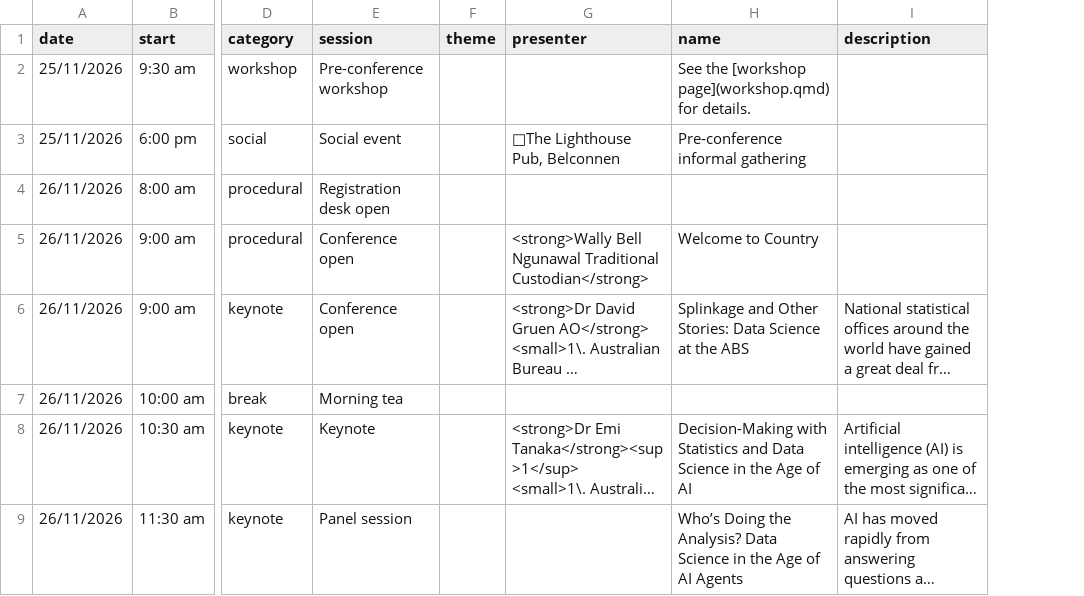
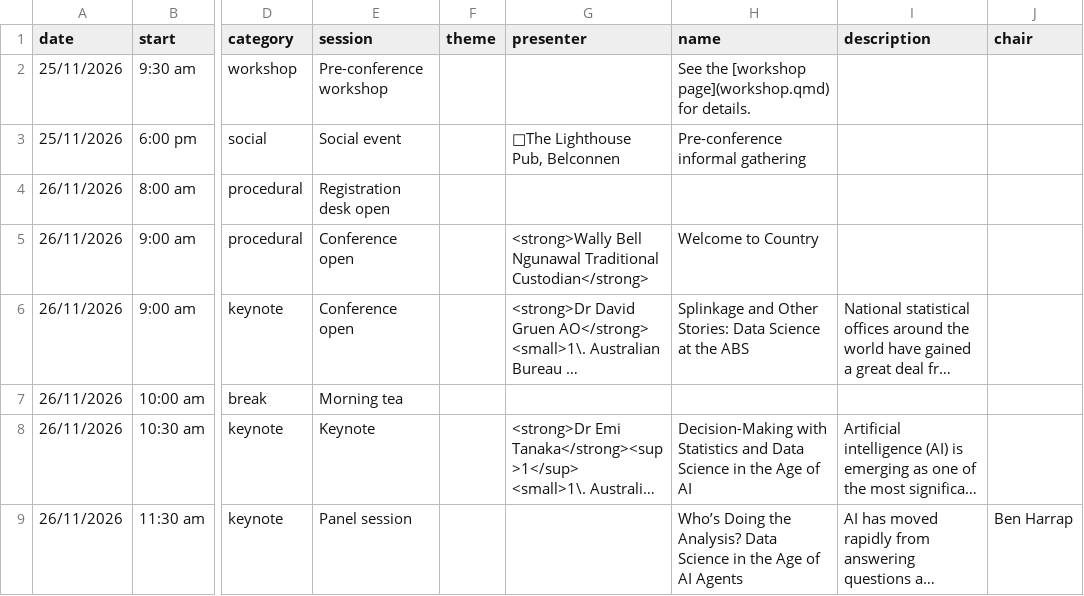
Before and after one commit to ausdatascinet/conference-2026, a CSV file: resources/program.csv, drawn as a sheet; only a part is shown, gaps mark what is left out; long unchanged cells end in …; the diff names each change by its address in the sheet, - before the commit and + after, or states it on an @@ line.

```diff
--- a/resources/program.csv
+++ b/resources/program.csv
+column J (chair), row 9: Ben Harrap
```
Also changed, not shown: resources/abstracts.csv, 19 other files.
